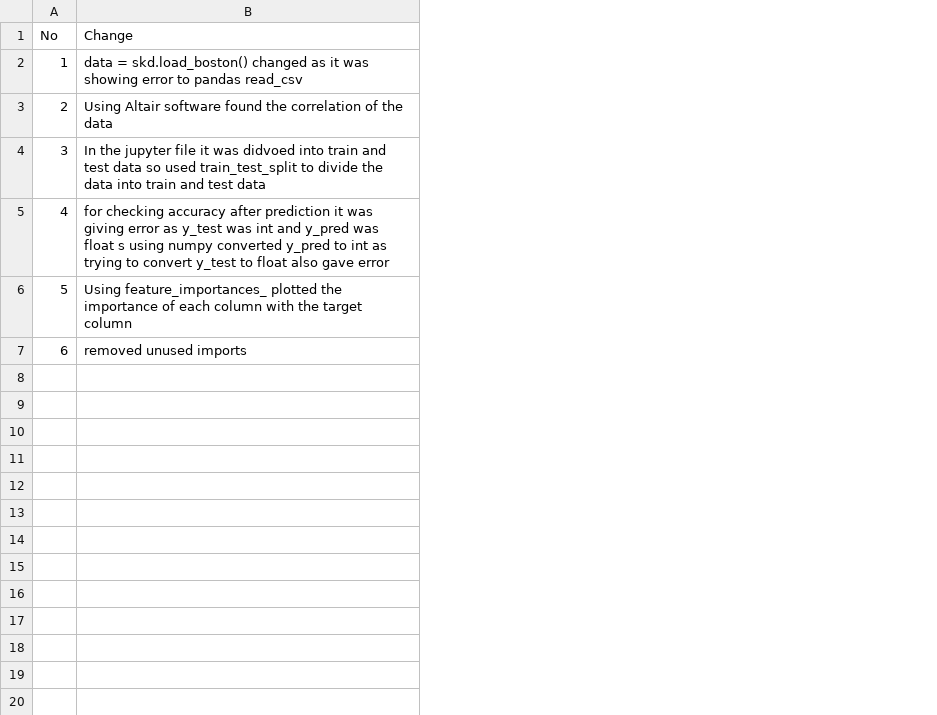
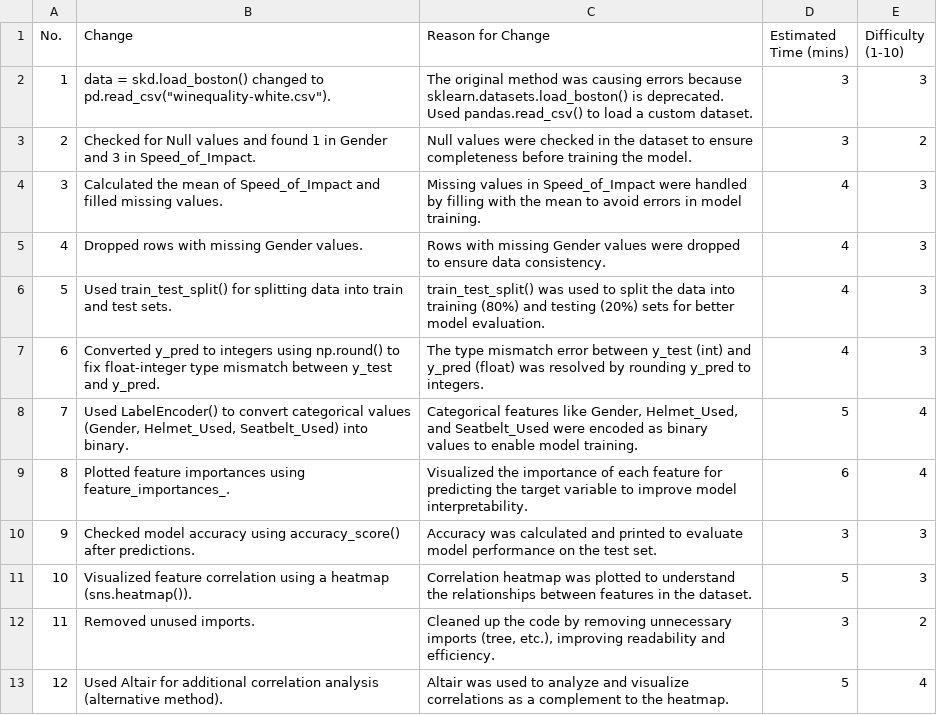
Before and after one commit to Shontom6/ML_Algorithms, a CSV file: Random forest/change_log.csv, drawn as a sheet; the diff names each change by its address in the sheet, - before the commit and + after, or states it on an @@ line.

```diff
--- a/Random forest/change_log.csv
+++ b/Random forest/change_log.csv
+column C (Reason for Change), rows 2-7: The original method was causing errors because sklearn.datasets.load_boston() is deprecated. Used pandas.read_csv() to load a custom dataset. | Null values were checked in the dataset to ensure completeness before training the model. | Missing values in Speed_of_Impact were handled by filling with the mean to avoid errors in model training. | Rows with missing Gender values were dropped to ensure data consistency. | train_test_split() was used to split the data into training (80%) and testing (20%) sets for better model evaluation. | The type mismatch error between y_test (int) and y_pred (float) was resolved by rounding y_pred to integers.
+column D (Estimated Time (mins)), rows 2-7: 3 | 3 | 4 | 4 | 4 | 4
+column E (Difficulty (1-10)), rows 2-7: 3 | 2 | 3 | 3 | 3 | 3
@@ column A (No.) renumbered in row 1 @@
-B2 (Change): …skd.load_boston() changed as it was showing error to pandas read_csv
+B2 (Change): …skd.load_boston() changed to pd.read_csv("winequality-white.csv").
-B3 (Change): Using Altair software found the correlation of the data
+B3 (Change): Checked for Null values and found 1 in Gender and 3 in Speed_of_Impact.
-B4 (Change): In the jupyter file it was didvoed into train and test data so used train_test_split to divide the data into train and test data
+B4 (Change): Calculated the mean of Speed_of_Impact and filled missing values.
-B5 (Change): for checking accuracy after prediction it was giving error as y_test was int and y_pred was float s using numpy converted y_pred to int as trying to convert y_test to float also gave error
+B5 (Change): Dropped rows with missing Gender values.
-B6 (Change): Using feature_importances_ plotted the importance of each column with the target column
+B6 (Change): Used train_test_split() for splitting data into train and test sets.
-B7 (Change): removed unused imports
+B7 (Change): Converted y_pred to integers using np.round() to fix float-integer type mismatch between y_test and y_pred.
+row 8: 7 | Used LabelEncoder() to convert categorical values (Gender, Helmet_Used, Seatbelt_Used) into binary. | Categorical features like Gender, Helmet_Used, and Seatbelt_Used were encoded as binary values to enable model training. | 5 | 4
+row 9: 8 | Plotted feature importances using feature_importances_. | Visualized the importance of each feature for predicting the target variable to improve model interpretability. | 6 | 4
+row 10: 9 | Checked model accuracy using accuracy_score() after predictions. | Accuracy was calculated and printed to evaluate model performance on the test set. | 3 | 3
+row 11: 10 | Visualized feature correlation using a heatmap (sns.heatmap()). | Correlation heatmap was plotted to understand the relationships between features in the dataset. | 5 | 3
+row 12: 11 | Removed unused imports. | Cleaned up the code by removing unnecessary imports (tree, etc.), improving readability and efficiency. | 3 | 2
+row 13: 12 | Used Altair for additional correlation analysis (alternative method). | Altair was used to analyze and visualize correlations as a complement to the heatmap. | 5 | 4
```
Also changed, not shown: Decision Tree/change_log.csv, K means/change_log.csv, 20 other files.
